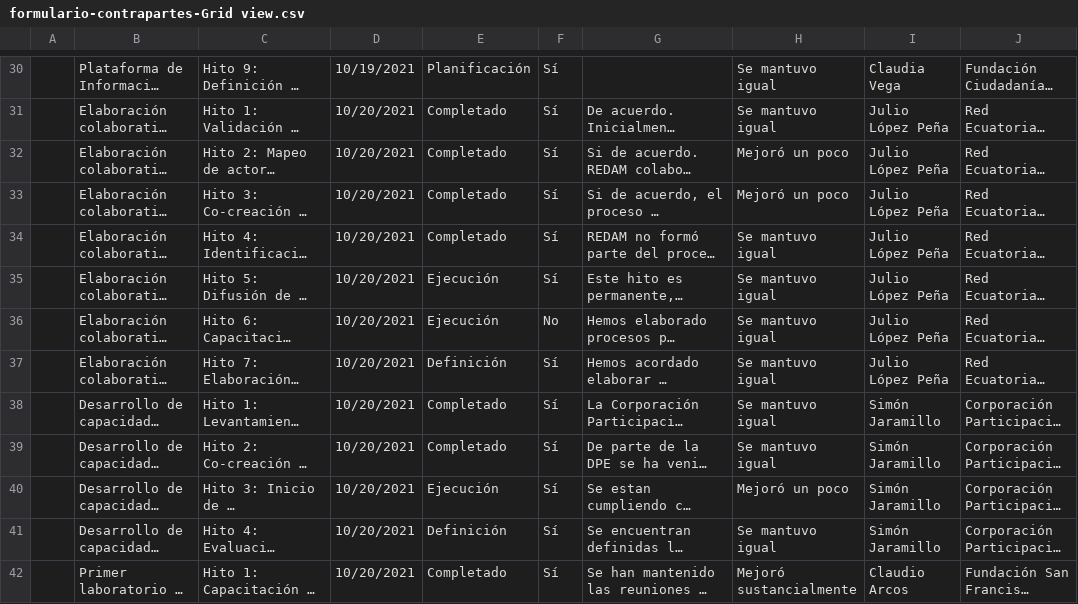
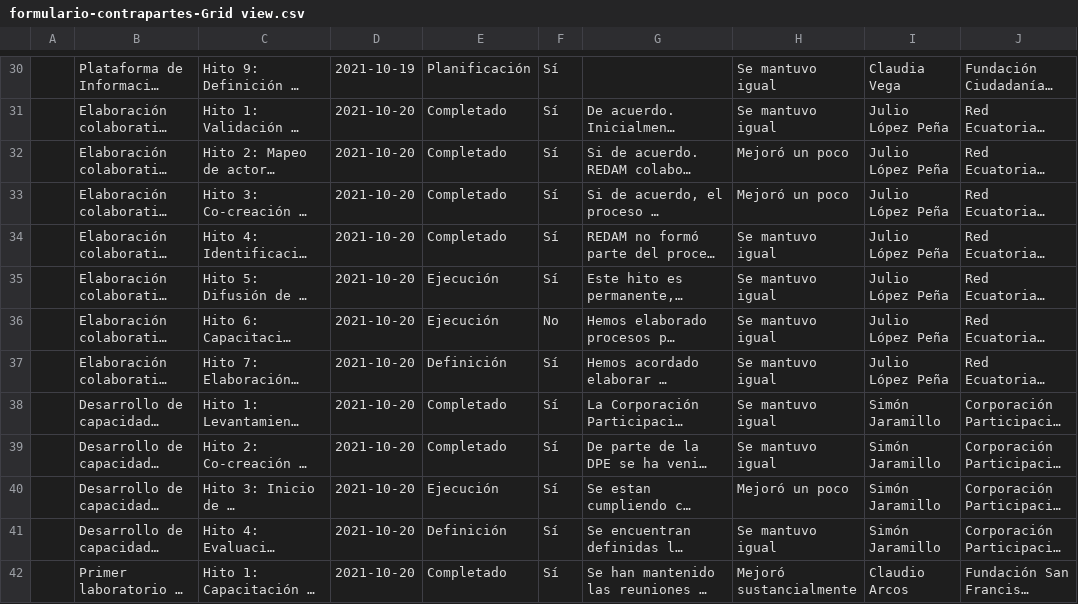
Before and after one commit to datasketch/paga-app, a CSV file: clean/data/formulario-contrapartes-Grid view.csv, drawn as a sheet; only a part is shown, gaps mark what is left out; long unchanged cells end in …; the diff covers the shown part only; the diff names each change by its address in the sheet, - before the commit and + after, or states it on an @@ line.

```diff
--- a/clean/data/formulario-contrapartes-Grid view.csv
+++ b/clean/data/formulario-contrapartes-Grid view.csv
-D30: 10/19/2021
+D30: 2021-10-19
-D31:D42: 10/20/2021
+D31:D42: 2021-10-20
```
Also changed, not shown: 41 edited cells elsewhere in this file, clean/data/formulario-entidades-Grid view.csv, clean/data/información-general-compromisos-Grid view.csv, 16 other files.
